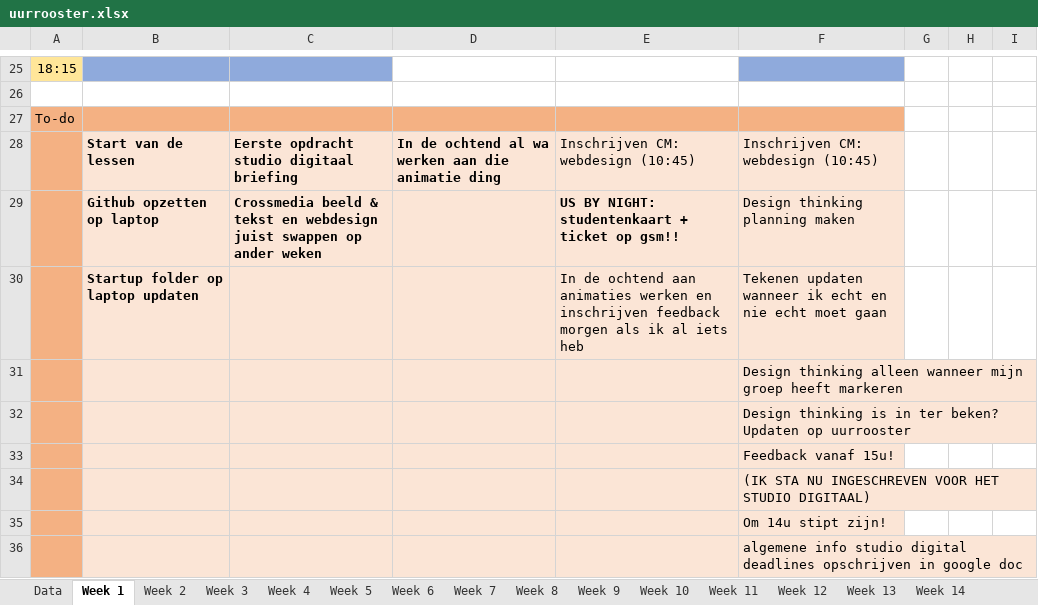
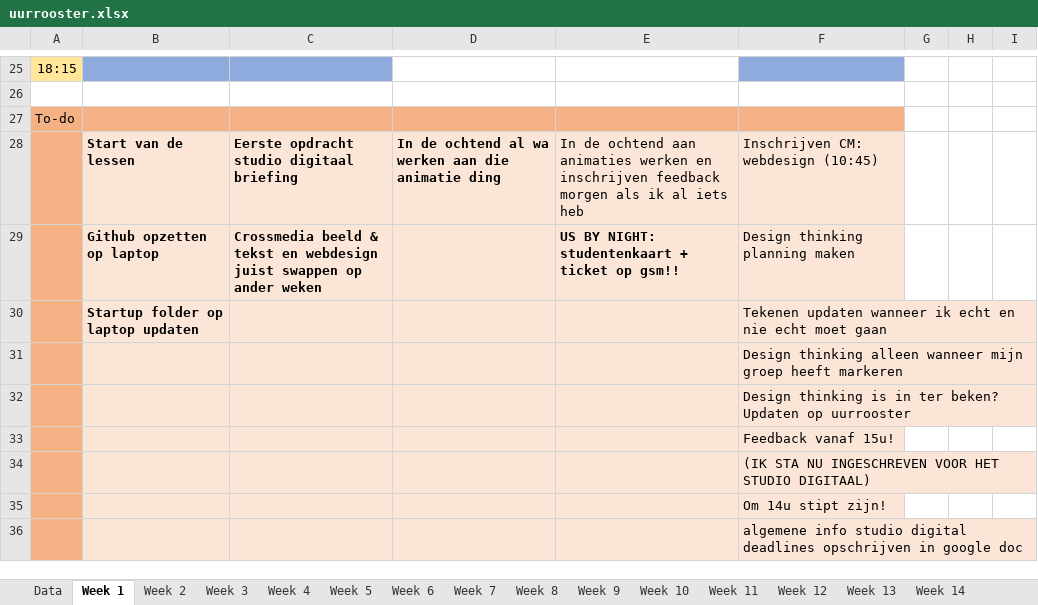
Before and after one commit to ninjahisser/LUCA-2, an Excel workbook: uurrooster.xlsx, sheet Week 1, drawn as a sheet; only a part is shown, gaps mark what is left out; values as stored, in another font and other column widths than the file's, no borders; conditional formats not drawn; the diff names each change by its address in the sheet, - before the commit and + after, or states it on an @@ line.

Commit message:
update

```diff
--- a/uurrooster.xlsx (sheet Week 1)
+++ b/uurrooster.xlsx (sheet Week 1)
-E28: Inschrijven CM: webdesign (10:45)
+E28: In de ochtend aan animaties werken en inschrijven feedback morgen als ik al iets heb
-E30: In de ochtend aan animaties werken en inschrijven feedback morgen als ik al iets heb
+E30: (empty)
```
